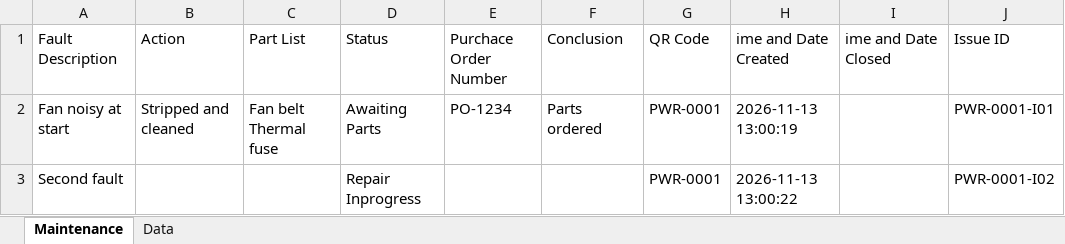
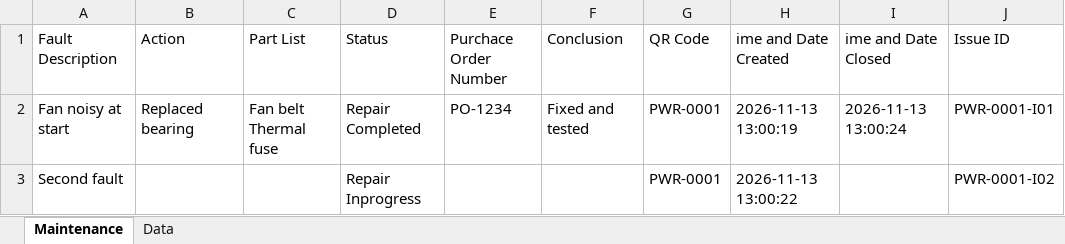
Before and after one commit to Paulkk156/Wits-Files, an Excel workbook: Maintenance.xlsx, sheet Maintenance, drawn as a sheet; values as stored, in another font and other column widths than the file's, no borders; table styles not drawn; the diff names each change by its address in the sheet, - before the commit and + after, or states it on an @@ line.

Commit message:
Electronics Space: update issue PWR-0001-I01 (PWR-0001)

```diff
--- a/Maintenance.xlsx (sheet Maintenance)
+++ b/Maintenance.xlsx (sheet Maintenance)
-B2 (Action): Stripped and cleaned
+B2 (Action): Replaced bearing
-D2 (Status): Awaiting Parts
+D2 (Status): Repair Completed
-F2 (Conclusion): Parts ordered
+F2 (Conclusion): Fixed and tested
-I2 (ime and Date Closed): (empty)
+I2 (ime and Date Closed): 2026-11-13 13:00:24
```
